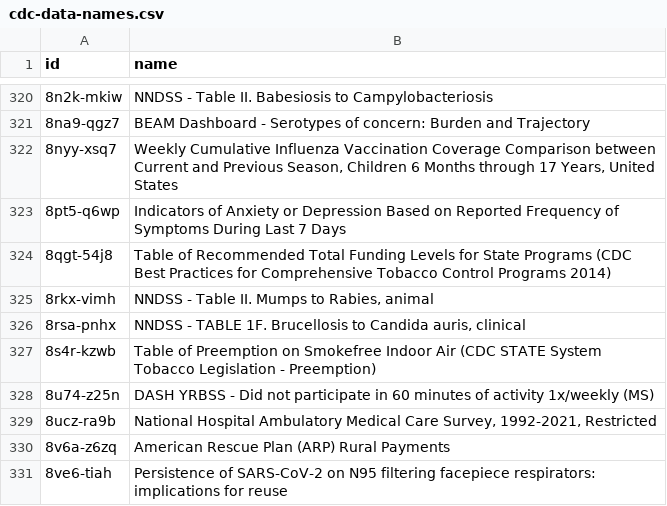
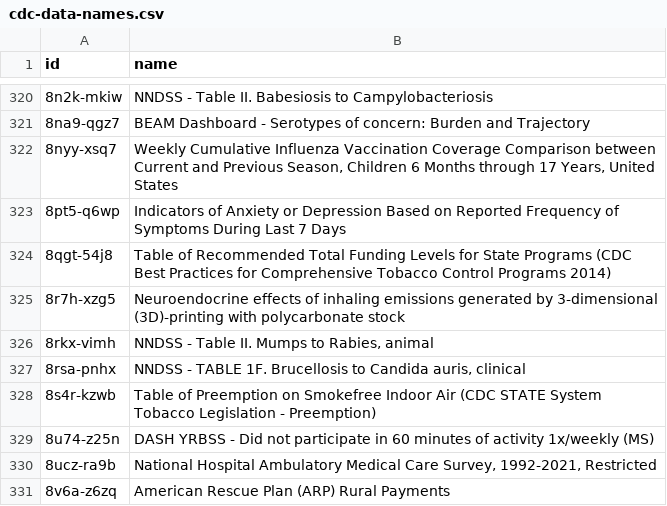
Before and after one commit to jemory/cdc-data-changes, a CSV file: exported_data/cdc-data-names.csv, drawn as a sheet; only a part is shown, gaps mark what is left out; the shorter side is filled out with more unchanged rows; the diff names each change by its address in the sheet, - before the commit and + after, or states it on an @@ line.

```diff
--- a/exported_data/cdc-data-names.csv
+++ b/exported_data/cdc-data-names.csv
+row 325: 8r7h-xzg5 | Neuroendocrine effects of inhaling emissions generated by 3-dimensional (3D)-printing with polycarbonate stock
```
Also changed, not shown: 3 other files.
